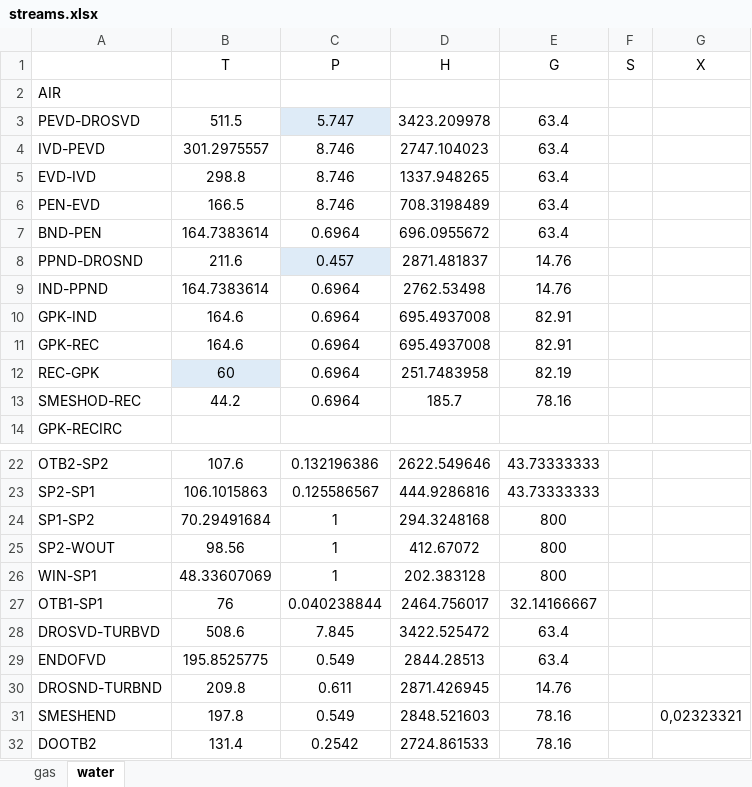
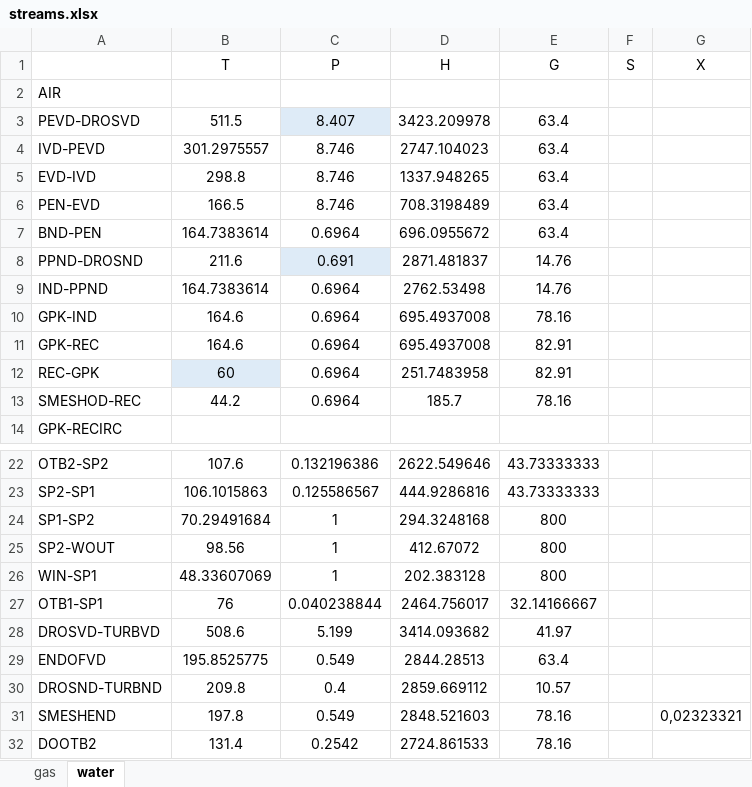
Before and after one commit to maksimovia/GZ, an Excel workbook: streams.xlsx, sheet water, drawn as a sheet; only a part is shown, gaps mark what is left out; values as stored, in another font and other column widths than the file's, no borders; the diff names each change by its address in the sheet, - before the commit and + after, or states it on an @@ line.

```diff
--- a/streams.xlsx (sheet water)
+++ b/streams.xlsx (sheet water)
-C3 (P): 5.747
+C3 (P): 8.407
-C8 (P): 0.457
+C8 (P): 0.691
-E10 (G): 82.91
+E10 (G): 78.16
-E12 (G): 82.19
+E12 (G): 82.91
-C28 (P): 7.845
+C28 (P): 5.199
-D28 (H): 3422.525472
+D28 (H): 3414.093682
-E28 (G): 63.4
+E28 (G): 41.97
-C30 (P): 0.611
+C30 (P): 0.4
-D30 (H): 2871.426945
+D30 (H): 2859.669112
-E30 (G): 14.76
+E30 (G): 10.57
```
Also changed, not shown: input.xlsx, streams0.xlsx, 7 other files.
